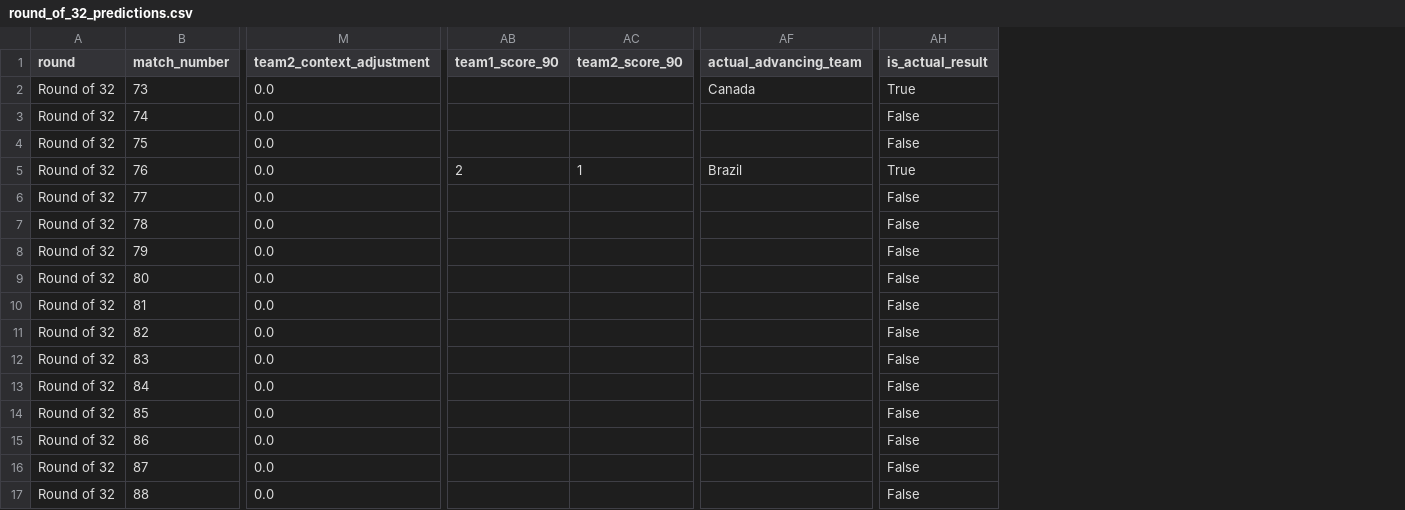
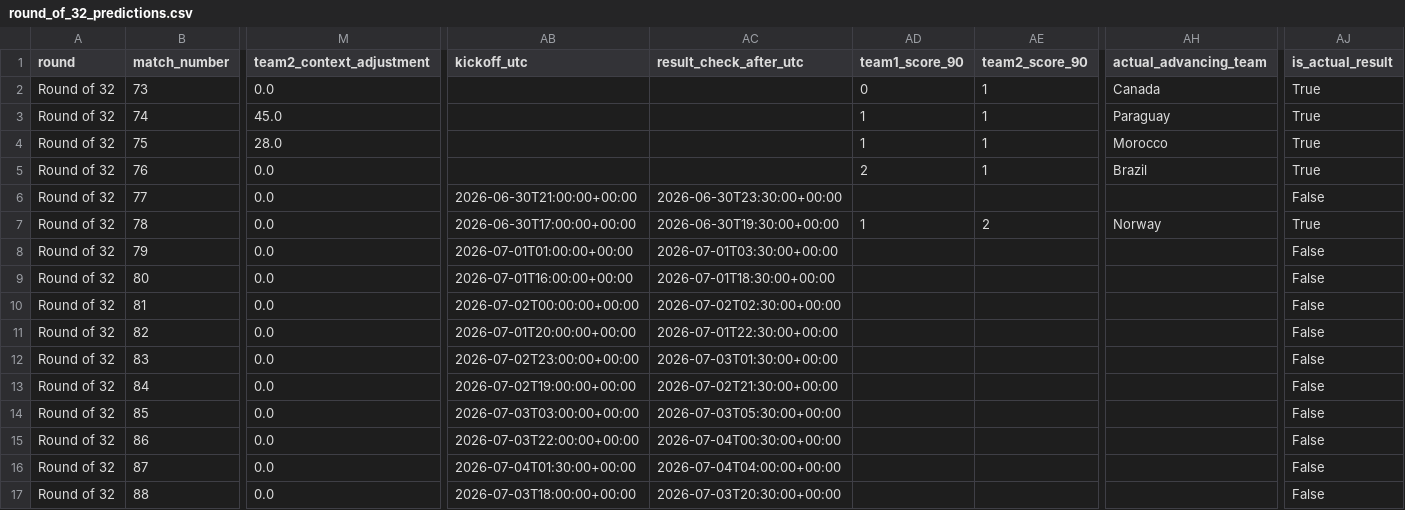
Before and after one commit to ffCrack/2026-worldcup-agent, a CSV file: data/round_of_32_predictions.csv, drawn as a sheet; only a part is shown, gaps mark what is left out; addresses are those after the commit; the diff covers the shown part only; the diff names each change by its address in the sheet, - before the commit and + after, or states it on an @@ line.

```diff
--- a/data/round_of_32_predictions.csv
+++ b/data/round_of_32_predictions.csv
+column AB (kickoff_utc), rows 6-17: 2026-06-30T21:00:00+00:00 | 2026-06-30T17:00:00+00:00 | 2026-07-01T01:00:00+00:00 | 2026-07-01T16:00:00+00:00 | 2026-07-02T00:00:00+00:00 | 2026-07-01T20:00:00+00:00 | 2026-07-02T23:00:00+00:00 | 2026-07-02T19:00:00+00:00 | 2026-07-03T03:00:00+00:00 | 2026-07-03T22:00:00+00:00 | 2026-07-04T01:30:00+00:00 | 2026-07-03T18:00:00+00:00
+column AC (result_check_after_utc), rows 6-17: 2026-06-30T23:30:00+00:00 | 2026-06-30T19:30:00+00:00 | 2026-07-01T03:30:00+00:00 | 2026-07-01T18:30:00+00:00 | 2026-07-02T02:30:00+00:00 | 2026-07-01T22:30:00+00:00 | 2026-07-03T01:30:00+00:00 | 2026-07-02T21:30:00+00:00 | 2026-07-03T05:30:00+00:00 | 2026-07-04T00:30:00+00:00 | 2026-07-04T04:00:00+00:00 | 2026-07-03T20:30:00+00:00
-AD2 (team1_score_90): (empty)
+AD2 (team1_score_90): 0
-AE2:AE4 (team2_score_90): (empty)
+AE2:AE4 (team2_score_90): 1
-M3 (team2_context_adjustment): 0.0
+M3 (team2_context_adjustment): 45.0
-AD3:AD4 (team1_score_90): (empty)
+AD3:AD4 (team1_score_90): 1
-AH3 (actual_advancing_team): (empty)
+AH3 (actual_advancing_team): Paraguay
-AJ3:AJ4 (is_actual_result): False
+AJ3:AJ4 (is_actual_result): True
-M4 (team2_context_adjustment): 0.0
+M4 (team2_context_adjustment): 28.0
-AH4 (actual_advancing_team): (empty)
+AH4 (actual_advancing_team): Morocco
-AD7 (team1_score_90): (empty)
+AD7 (team1_score_90): 1
-AE7 (team2_score_90): (empty)
+AE7 (team2_score_90): 2
-AH7 (actual_advancing_team): (empty)
+AH7 (actual_advancing_team): Norway
-AJ7 (is_actual_result): False
+AJ7 (is_actual_result): True
```
Also changed, not shown: 22 edited cells elsewhere in this file, data/harvested_match_results.csv, data/knockout_bracket.csv, 15 other files.
